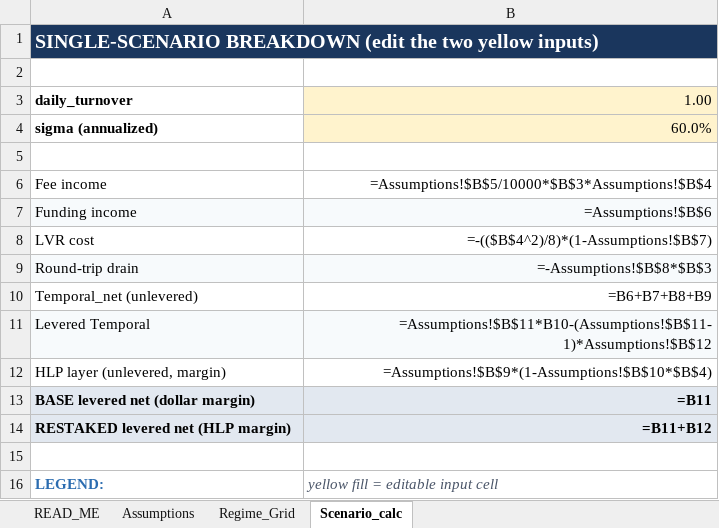
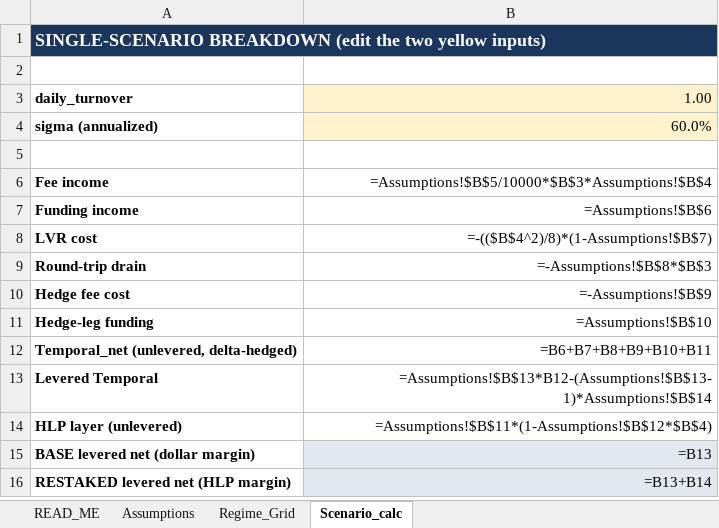
Before and after one commit to gnostrich/Perp-Options-AMM, an Excel workbook: sims/temporal_lp_economics_MODEL_v2_levered.xlsx, sheet Scenario_calc, drawn as a sheet; values as stored, in another font and other column widths than the file's, no borders; formulas without a stored value are shown as written; removed rows and columns are numbered as before the commit, all else as after; the diff names each change by its address in the sheet, - before the commit and + after, or states it on an @@ line.

```diff
--- a/sims/temporal_lp_economics_MODEL_v2_levered.xlsx (sheet Scenario_calc)
+++ b/sims/temporal_lp_economics_MODEL_v2_levered.xlsx (sheet Scenario_calc)
@@ A1 text size: smaller @@
-A6:A9 bold: off
+A6:A9 bold: on
-A7:B7 fill: #F7FAFC
+A7:B7 fill: none
-A9:B9 fill: #F7FAFC
+A9:B9 fill: none
-row 10: Temporal_net (unlevered) | =B6+B7+B8+B9
+row 10: Hedge fee cost | =-Assumptions!$B$9
+row 11: Hedge-leg funding | =Assumptions!$B$10
+row 12: Temporal_net (unlevered, delta-hedged) | =B6+B7+B8+B9+B10+B11
-A13:B13 fill: #F7FAFC
+A13:B13 fill: none
-A13:A14 bold: off
+A13:A14 bold: on
-B13: =Assumptions!$B$11*B10-(Assumptions!$B$11-1)*Assumptions!$B$12
+B13: =Assumptions!$B$13*B12-(Assumptions!$B$13-1)*Assumptions!$B$14
-A14: HLP layer (unlevered, margin)
+A14: HLP layer (unlevered)
-B14: =Assumptions!$B$9*(1-Assumptions!$B$10*$B$4)
+B14: =Assumptions!$B$11*(1-Assumptions!$B$12*$B$4)
-A15:A16 fill: #E2E8F0
+A15:A16 fill: none
-B15: =B11
+B15: =B13
-B15:B16 bold: on
+B15:B16 bold: off
-B16: =B11+B12
+B16: =B13+B14
-row 15: (empty)
-row 16: LEGEND: | yellow fill = editable input cell
```
Also changed, not shown: sheet Regime_Grid, sheet READ_ME, sheet Assumptions, charts or pictures, 2 other files.
